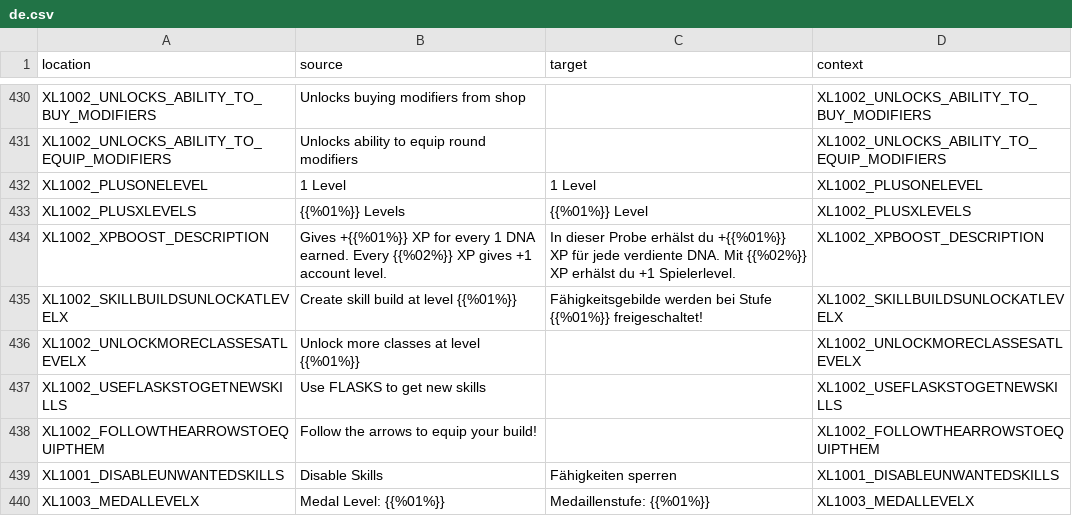
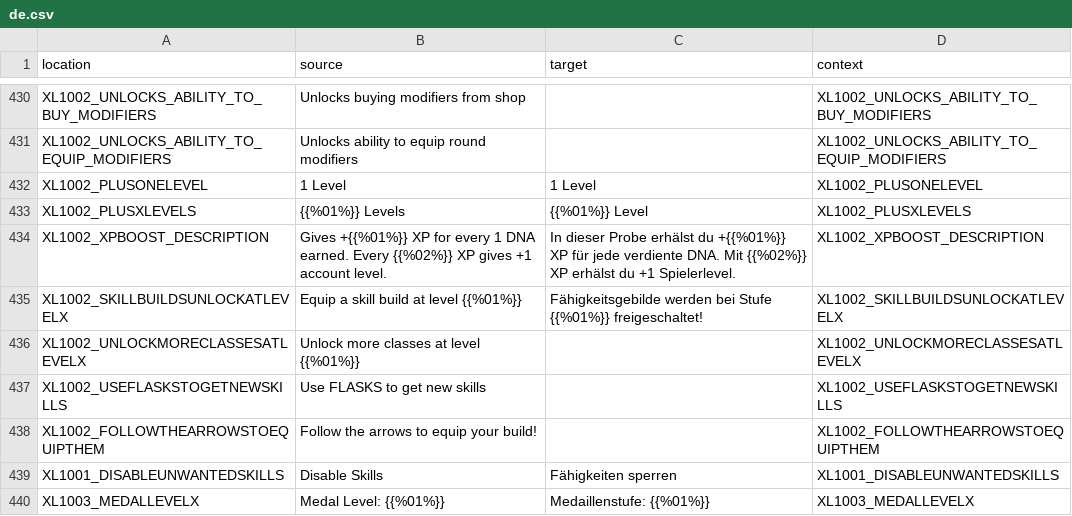
Before and after one commit to bencelot/GeneshiftTranslations, a CSV file: de.csv, drawn as a sheet; only a part is shown, gaps mark what is left out.

```diff
--- a/de.csv
+++ b/de.csv
@@ -434,3 +434,3 @@
 "XL1002_XPBOOST_DESCRIPTION","Gives +{{%01%}} XP for every 1 DNA earned. Every {{%02%}} XP gives +1 account level.","In dieser Probe erhälst du +{{%01%}} XP für jede verdiente DNA. Mit {{%02%}} XP erhälst du +1 Spielerlevel.","XL1002_XPBOOST_DESCRIPTION"
-"XL1002_SKILLBUILDSUNLOCKATLEVELX","Create skill build at level {{%01%}}","Fähigkeitsgebilde werden bei Stufe {{%01%}} freigeschaltet!","XL1002_SKILLBUILDSUNLOCKATLEVELX"
+"XL1002_SKILLBUILDSUNLOCKATLEVELX","Equip a skill build at level {{%01%}}","Fähigkeitsgebilde werden bei Stufe {{%01%}} freigeschaltet!","XL1002_SKILLBUILDSUNLOCKATLEVELX"
 "XL1002_UNLOCKMORECLASSESATLEVELX","Unlock more classes at level {{%01%}}","","XL1002_UNLOCKMORECLASSESATLEVELX"
```
Also changed, not shown: en.csv, es_AR.csv, 4 other files.
